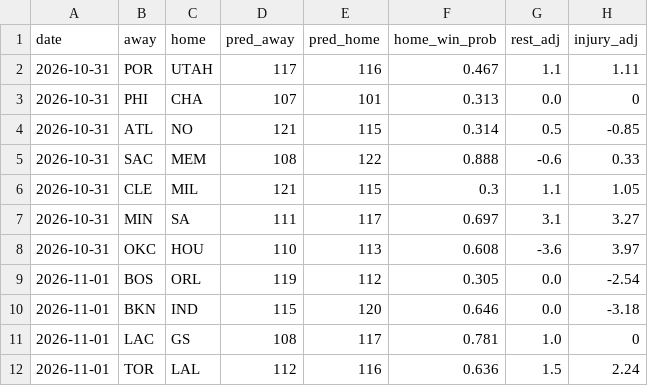
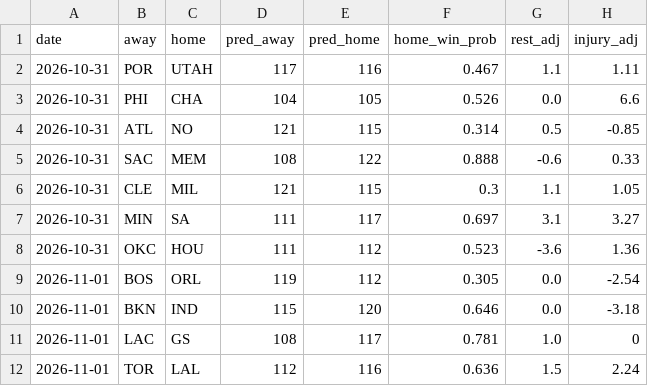
Before and after one commit to Eden1-K/NBACode, a CSV file: nba-ladder/docs/predictions.csv, drawn as a sheet; only a part is shown.

Commit message:
Ladder update 2026-10-31

```diff
--- a/nba-ladder/docs/predictions.csv
+++ b/nba-ladder/docs/predictions.csv
@@ -2,3 +2,3 @@ date,away,home,pred_away,pred_home,home_win_prob,rest_adj,injury_adj
 2026-10-31,POR,UTAH,117,116,0.467,1.1,1.11
-2026-10-31,PHI,CHA,107,101,0.313,0.0,0
+2026-10-31,PHI,CHA,104,105,0.526,0.0,6.6
 2026-10-31,ATL,NO,121,115,0.314,0.5,-0.85
@@ -7,3 +7,3 @@ date,away,home,pred_away,pred_home,home_win_prob,rest_adj,injury_adj
 2026-10-31,MIN,SA,111,117,0.697,3.1,3.27
-2026-10-31,OKC,HOU,110,113,0.608,-3.6,3.97
+2026-10-31,OKC,HOU,111,112,0.523,-3.6,1.36
 2026-11-01,BOS,ORL,119,112,0.305,0.0,-2.54
```
Also changed, not shown: 4 other files.
